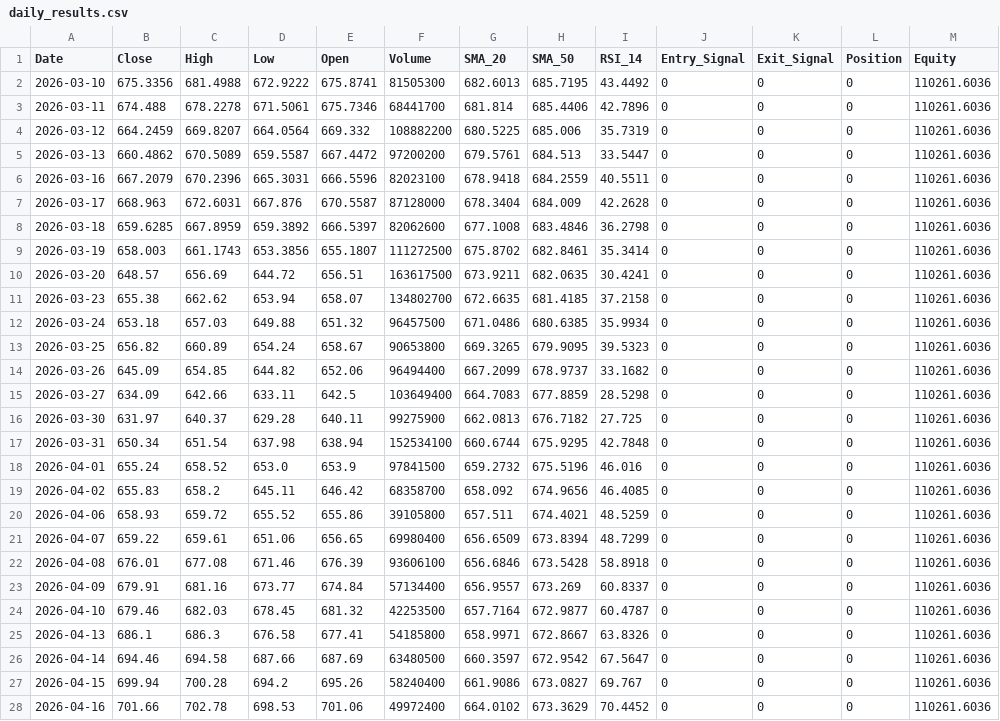
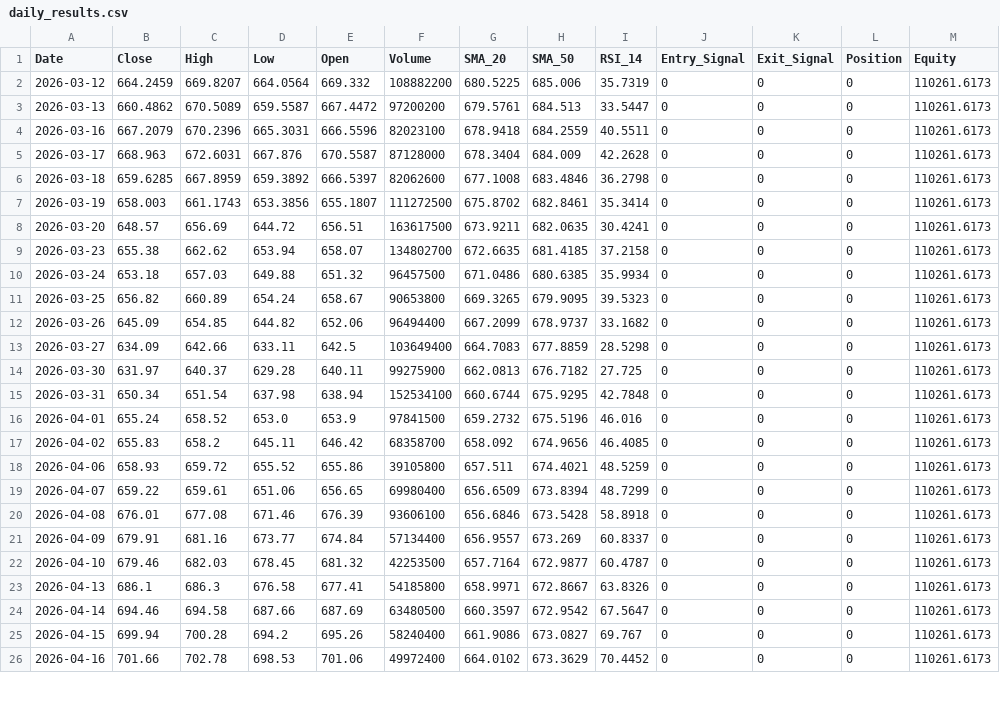
Before and after one commit to JacobcobLee/Project_Moneysense, a CSV file: daily_results.csv, drawn as a sheet; only a part is shown; the diff covers the shown part only.

```diff
--- a/daily_results.csv
+++ b/daily_results.csv
@@ -1,28 +1,26 @@
 Date,Close,High,Low,Open,Volume,SMA_20,SMA_50,RSI_14,Entry_Signal,Exit_Signal,Position,Equity
-2026-03-10,675.3356,681.4988,672.9222,675.8741,81505300,682.6013,685.7195,43.4492,0,0,0,110261.6036
-2026-03-11,674.488,678.2278,671.5061,675.7346,68441700,681.814,685.4406,42.7896,0,0,0,110261.6036
-2026-03-12,664.2459,669.8207,664.0564,669.332,108882200,680.5225,685.006,35.7319,0,0,0,110261.6036
-2026-03-13,660.4862,670.5089,659.5587,667.4472,97200200,679.5761,684.513,33.5447,0,0,0,110261.6036
-2026-03-16,667.2079,670.2396,665.3031,666.5596,82023100,678.9418,684.2559,40.5511,0,0,0,110261.6036
-2026-03-17,668.963,672.6031,667.876,670.5587,87128000,678.3404,684.009,42.2628,0,0,0,110261.6036
-2026-03-18,659.6285,667.8959,659.3892,666.5397,82062600,677.1008,683.4846,36.2798,0,0,0,110261.6036
-2026-03-19,658.003,661.1743,653.3856,655.1807,111272500,675.8702,682.8461,35.3414,0,0,0,110261.6036
-2026-03-20,648.57,656.69,644.72,656.51,163617500,673.9211,682.0635,30.4241,0,0,0,110261.6036
-2026-03-23,655.38,662.62,653.94,658.07,134802700,672.6635,681.4185,37.2158,0,0,0,110261.6036
-2026-03-24,653.18,657.03,649.88,651.32,96457500,671.0486,680.6385,35.9934,0,0,0,110261.6036
-2026-03-25,656.82,660.89,654.24,658.67,90653800,669.3265,679.9095,39.5323,0,0,0,110261.6036
-2026-03-26,645.09,654.85,644.82,652.06,96494400,667.2099,678.9737,33.1682,0,0,0,110261.6036
-2026-03-27,634.09,642.66,633.11,642.5,103649400,664.7083,677.8859,28.5298,0,0,0,110261.6036
-2026-03-30,631.97,640.37,629.28,640.11,99275900,662.0813,676.7182,27.725,0,0,0,110261.6036
-2026-03-31,650.34,651.54,637.98,638.94,152534100,660.6744,675.9295,42.7848,0,0,0,110261.6036
-2026-04-01,655.24,658.52,653.0,653.9,97841500,659.2732,675.5196,46.016,0,0,0,110261.6036
-2026-04-02,655.83,658.2,645.11,646.42,68358700,658.092,674.9656,46.4085,0,0,0,110261.6036
-2026-04-06,658.93,659.72,655.52,655.86,39105800,657.511,674.4021,48.5259,0,0,0,110261.6036
-2026-04-07,659.22,659.61,651.06,656.65,69980400,656.6509,673.8394,48.7299,0,0,0,110261.6036
-2026-04-08,676.01,677.08,671.46,676.39,93606100,656.6846,673.5428,58.8918,0,0,0,110261.6036
-2026-04-09,679.91,681.16,673.77,674.84,57134400,656.9557,673.269,60.8337,0,0,0,110261.6036
-2026-04-10,679.46,682.03,678.45,681.32,42253500,657.7164,672.9877,60.4787,0,0,0,110261.6036
-2026-04-13,686.1,686.3,676.58,677.41,54185800,658.9971,672.8667,63.8326,0,0,0,110261.6036
-2026-04-14,694.46,694.58,687.66,687.69,63480500,660.3597,672.9542,67.5647,0,0,0,110261.6036
-2026-04-15,699.94,700.28,694.2,695.26,58240400,661.9086,673.0827,69.767,0,0,0,110261.6036
-2026-04-16,701.66,702.78,698.53,701.06,49972400,664.0102,673.3629,70.4452,0,0,0,110261.6036
+2026-03-12,664.2459,669.8207,664.0564,669.332,108882200,680.5225,685.006,35.7319,0,0,0,110261.6173
+2026-03-13,660.4862,670.5089,659.5587,667.4472,97200200,679.5761,684.513,33.5447,0,0,0,110261.6173
+2026-03-16,667.2079,670.2396,665.3031,666.5596,82023100,678.9418,684.2559,40.5511,0,0,0,110261.6173
+2026-03-17,668.963,672.6031,667.876,670.5587,87128000,678.3404,684.009,42.2628,0,0,0,110261.6173
+2026-03-18,659.6285,667.8959,659.3892,666.5397,82062600,677.1008,683.4846,36.2798,0,0,0,110261.6173
+2026-03-19,658.003,661.1743,653.3856,655.1807,111272500,675.8702,682.8461,35.3414,0,0,0,110261.6173
+2026-03-20,648.57,656.69,644.72,656.51,163617500,673.9211,682.0635,30.4241,0,0,0,110261.6173
+2026-03-23,655.38,662.62,653.94,658.07,134802700,672.6635,681.4185,37.2158,0,0,0,110261.6173
+2026-03-24,653.18,657.03,649.88,651.32,96457500,671.0486,680.6385,35.9934,0,0,0,110261.6173
+2026-03-25,656.82,660.89,654.24,658.67,90653800,669.3265,679.9095,39.5323,0,0,0,110261.6173
+2026-03-26,645.09,654.85,644.82,652.06,96494400,667.2099,678.9737,33.1682,0,0,0,110261.6173
+2026-03-27,634.09,642.66,633.11,642.5,103649400,664.7083,677.8859,28.5298,0,0,0,110261.6173
+2026-03-30,631.97,640.37,629.28,640.11,99275900,662.0813,676.7182,27.725,0,0,0,110261.6173
+2026-03-31,650.34,651.54,637.98,638.94,152534100,660.6744,675.9295,42.7848,0,0,0,110261.6173
+2026-04-01,655.24,658.52,653.0,653.9,97841500,659.2732,675.5196,46.016,0,0,0,110261.6173
+2026-04-02,655.83,658.2,645.11,646.42,68358700,658.092,674.9656,46.4085,0,0,0,110261.6173
+2026-04-06,658.93,659.72,655.52,655.86,39105800,657.511,674.4021,48.5259,0,0,0,110261.6173
+2026-04-07,659.22,659.61,651.06,656.65,69980400,656.6509,673.8394,48.7299,0,0,0,110261.6173
+2026-04-08,676.01,677.08,671.46,676.39,93606100,656.6846,673.5428,58.8918,0,0,0,110261.6173
+2026-04-09,679.91,681.16,673.77,674.84,57134400,656.9557,673.269,60.8337,0,0,0,110261.6173
+2026-04-10,679.46,682.03,678.45,681.32,42253500,657.7164,672.9877,60.4787,0,0,0,110261.6173
+2026-04-13,686.1,686.3,676.58,677.41,54185800,658.9971,672.8667,63.8326,0,0,0,110261.6173
+2026-04-14,694.46,694.58,687.66,687.69,63480500,660.3597,672.9542,67.5647,0,0,0,110261.6173
+2026-04-15,699.94,700.28,694.2,695.26,58240400,661.9086,673.0827,69.767,0,0,0,110261.6173
+2026-04-16,701.66,702.78,698.53,701.06,49972400,664.0102,673.3629,70.4452,0,0,0,110261.6173
```
Also changed, not shown: 2 added rows and 33 edited cells elsewhere in this file, 2 other files.
